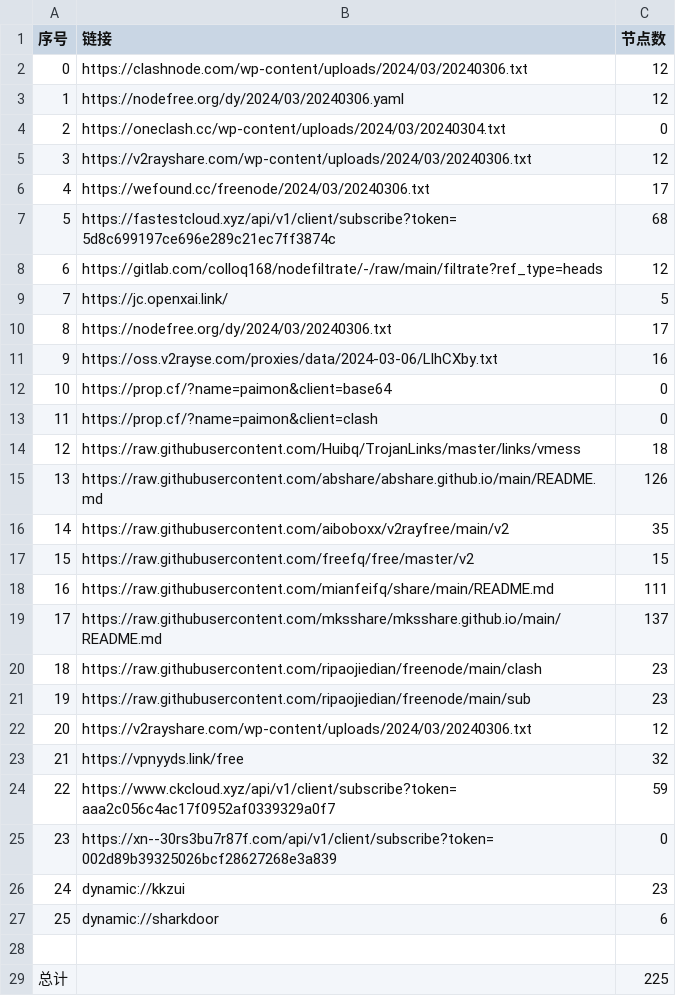
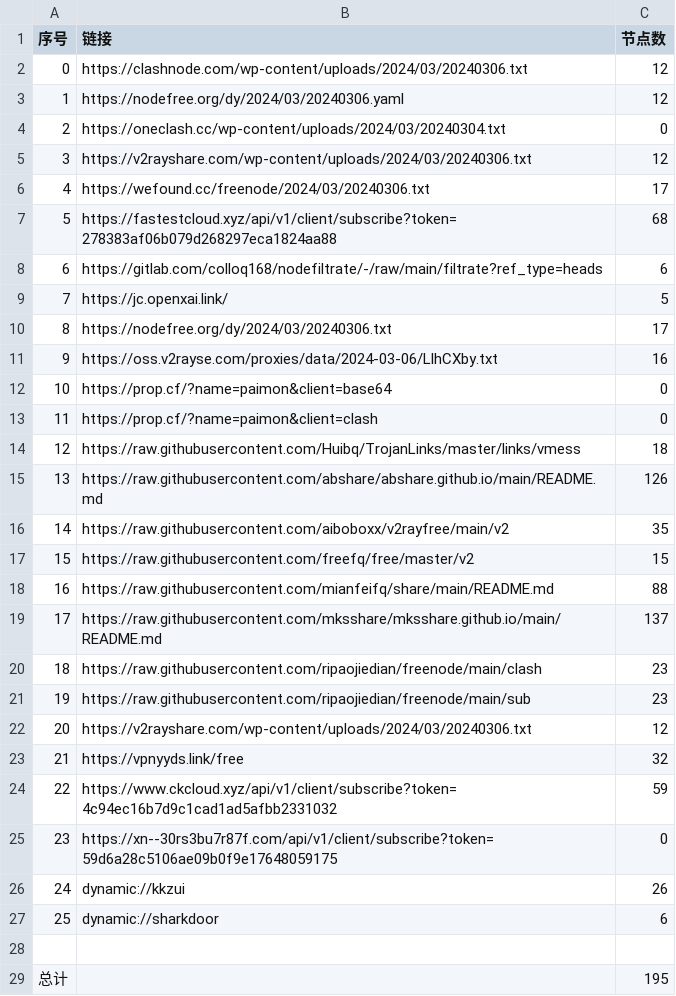
Before and after one commit to starsdream666/NoMoreWalls, a CSV file: list_result.csv, drawn as a sheet.

```diff
--- a/list_result.csv
+++ b/list_result.csv
@@ -6,4 +6,4 @@
 4,https://wefound.cc/freenode/2024/03/20240306.txt,17
-5,https://fastestcloud.xyz/api/v1/client/subscribe?token=5d8c699197ce696e289c21ec7ff3874c,68
-6,https://gitlab.com/colloq168/nodefiltrate/-/raw/main/filtrate?ref_type=heads,12
+5,https://fastestcloud.xyz/api/v1/client/subscribe?token=278383af06b079d268297eca1824aa88,68
+6,https://gitlab.com/colloq168/nodefiltrate/-/raw/main/filtrate?ref_type=heads,6
 7,https://jc.openxai.link/,5
@@ -17,3 +17,3 @@
 15,https://raw.githubusercontent.com/freefq/free/master/v2,15
-16,https://raw.githubusercontent.com/mianfeifq/share/main/README.md,111
+16,https://raw.githubusercontent.com/mianfeifq/share/main/README.md,88
 17,https://raw.githubusercontent.com/mksshare/mksshare.github.io/main/README.md,137
@@ -23,7 +23,7 @@
 21,https://vpnyyds.link/free,32
-22,https://www.ckcloud.xyz/api/v1/client/subscribe?token=aaa2c056c4ac17f0952af0339329a0f7,59
-23,https://xn--30rs3bu7r87f.com/api/v1/client/subscribe?token=002d89b39325026bcf28627268e3a839,0
-24,dynamic://kkzui,23
+22,https://www.ckcloud.xyz/api/v1/client/subscribe?token=4c94ec16b7d9c1cad1ad5afbb2331032,59
+23,https://xn--30rs3bu7r87f.com/api/v1/client/subscribe?token=59d6a28c5106ae09b0f9e17648059175,0
+24,dynamic://kkzui,26
 25,dynamic://sharkdoor,6
 
-总计,,225
+总计,,195
```
Also changed, not shown: 19 other files.
